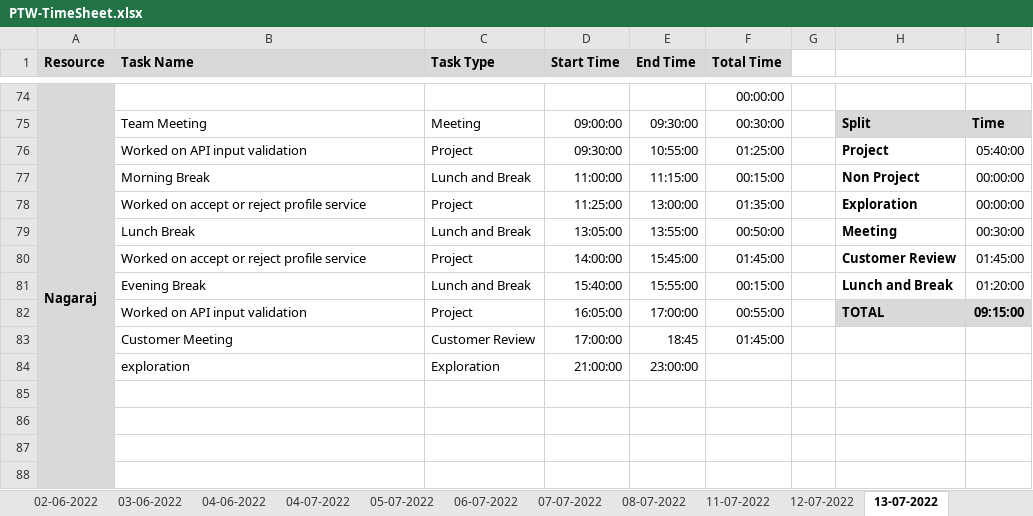
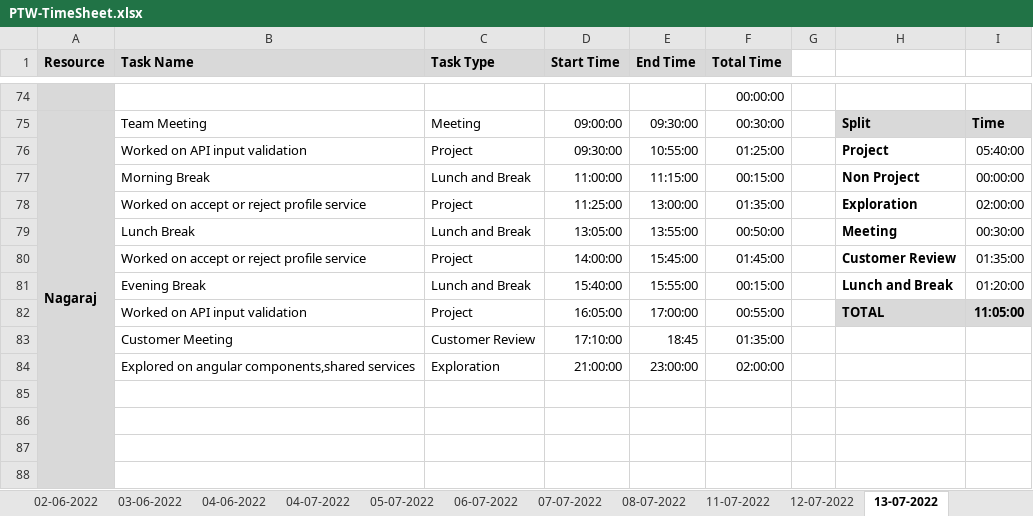
Before and after one commit to AspireTeamGenesis/Profile_Management, an Excel workbook: Process/Timesheet/PTW-TimeSheet.xlsx, sheet 13-07-2022, drawn as a sheet; only a part is shown, gaps mark what is left out; values as stored, in another font and other column widths than the file's, no borders; conditional formats not drawn; the diff names each change by its address in the sheet, - before the commit and + after, or states it on an @@ line.

Commit message:
Timesheet updated

```diff
--- a/Process/Timesheet/PTW-TimeSheet.xlsx (sheet 13-07-2022)
+++ b/Process/Timesheet/PTW-TimeSheet.xlsx (sheet 13-07-2022)
-I78: 00:00:00
+I78: 02:00:00
-I80: 01:45:00
+I80: 01:35:00
-I82: 09:15:00
+I82: 11:05:00
-D83 (Start Time): 17:00:00
+D83 (Start Time): 17:10:00
-F83 (Total Time): 01:45:00
+F83 (Total Time): 01:35:00
-B84 (Task Name): exploration
+B84 (Task Name): Explored on angular components,shared services
-F84 (Total Time): (empty)
+F84 (Total Time): 02:00:00
```
